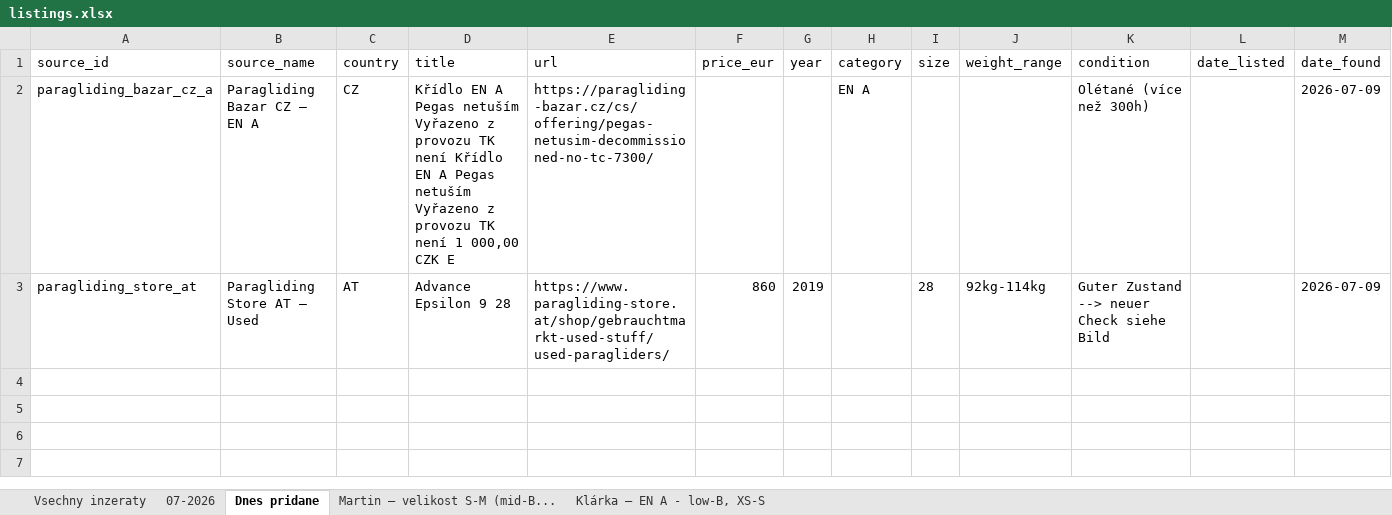
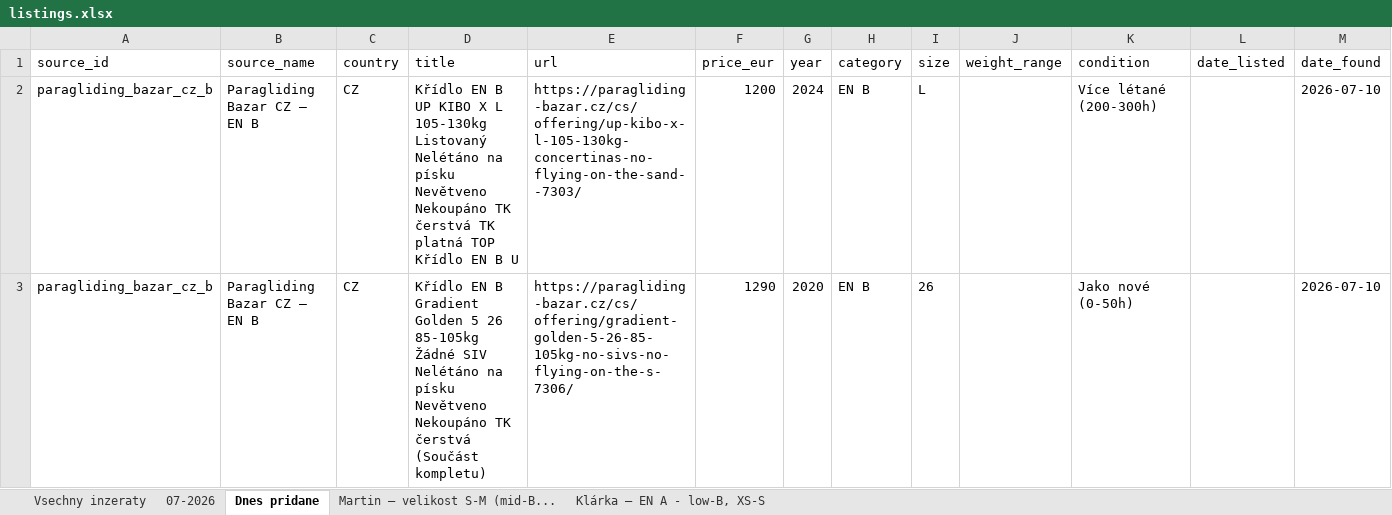
Before and after one commit to zimmema3/paragliding, an Excel workbook: data/bazar_watcher/listings.xlsx, sheet Dnes pridane, drawn as a sheet; values as stored, in another font and other column widths than the file's, no borders; removed rows and columns are numbered as before the commit, all else as after; the diff names each change by its address in the sheet, - before the commit and + after, or states it on an @@ line.

```diff
--- a/data/bazar_watcher/listings.xlsx (sheet Dnes pridane)
+++ b/data/bazar_watcher/listings.xlsx (sheet Dnes pridane)
-row 2: paragliding_bazar_cz_a | Paragliding Bazar CZ – EN A | CZ | Křídlo EN A Pegas netuším Vyřazeno z provozu TK není Křídlo EN A Pegas netuším Vyřazeno z provozu TK není 1 000,00 CZK E | https://paragliding-bazar.cz/cs/offering/pegas-netusim-decommissioned-no-tc-7300/ |  |  | EN A |  |  | Olétané (více než 300h) |  | 2026-07-09
-row 3: paragliding_store_at | Paragliding Store AT – Used | AT | Advance Epsilon 9 28 | https://www.paragliding-store.at/shop/gebrauchtmarkt-used-stuff/used-paragliders/ | 860 | 2019 |  | 28 | 92kg-114kg | Guter Zustand --> neuer Check siehe Bild |  | 2026-07-09
+row 2: paragliding_bazar_cz_b | Paragliding Bazar CZ – EN B | CZ | Křídlo EN B UP KIBO X L 105-130kg Listovaný Nelétáno na písku Nevětveno Nekoupáno TK čerstvá TK platná TOP Křídlo EN B U | https://paragliding-bazar.cz/cs/offering/up-kibo-x-l-105-130kg-concertinas-no-flying-on-the-sand--7303/ | 1200 | 2024 | EN B | L |  | Více létané (200-300h) |  | 2026-07-10
+row 3: paragliding_bazar_cz_b | Paragliding Bazar CZ – EN B | CZ | Křídlo EN B Gradient Golden 5 26 85-105kg Žádné SIV Nelétáno na písku Nevětveno Nekoupáno TK čerstvá (Součást kompletu) | https://paragliding-bazar.cz/cs/offering/gradient-golden-5-26-85-105kg-no-sivs-no-flying-on-the-s-7306/ | 1290 | 2020 | EN B | 26 |  | Jako nové (0-50h) |  | 2026-07-10
```
Also changed, not shown: sheet 07-2026, sheet Vsechny inzeraty, sheet Klárka – EN A - low-B, XS-S, 1 other file.
